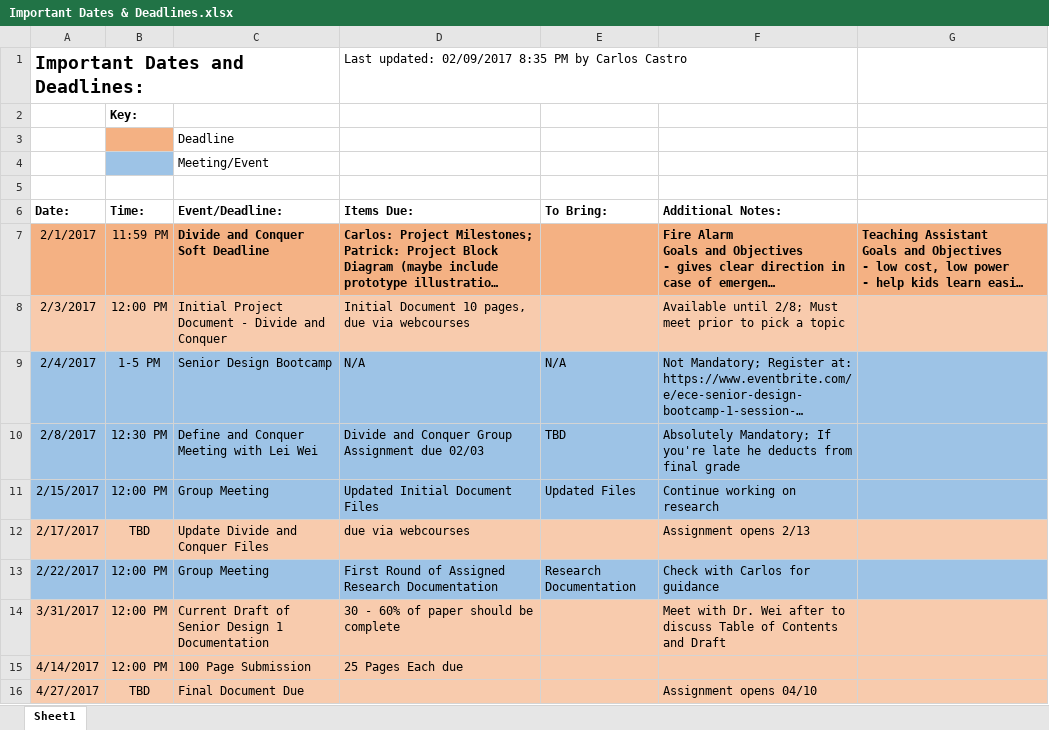
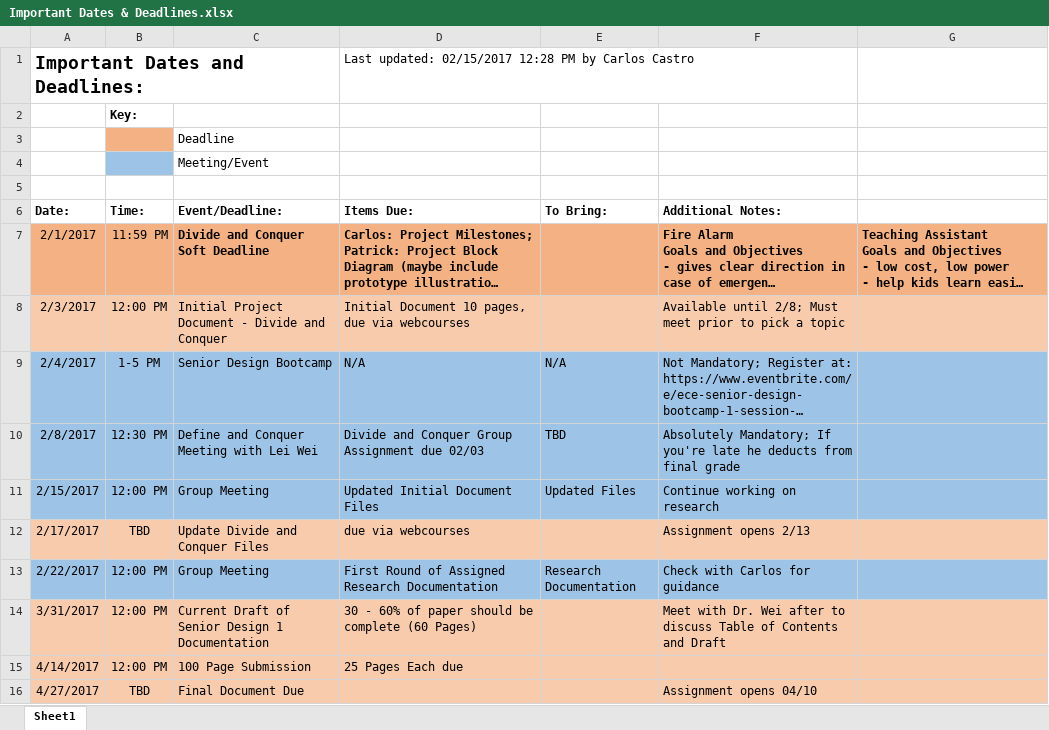
Before and after one commit to heatknight3/Spring17-SeniorDesign, an Excel workbook: Important Dates & Deadlines.xlsx, sheet Sheet1, drawn as a sheet; long unchanged cells end in …; values as stored, in another font and other column widths than the file's, no borders; the diff names each change by its address in the sheet, - before the commit and + after, or states it on an @@ line.

```diff
--- a/Important Dates & Deadlines.xlsx (sheet Sheet1)
+++ b/Important Dates & Deadlines.xlsx (sheet Sheet1)
-D1 (Items Due:): Last updated: 02/09/2017 8:35 PM by…
+D1 (Items Due:): Last updated: 02/15/2017 12:28 PM by…
-D14 (Items Due:): 30 - 60% of paper should be complete
+D14 (Items Due:): 30 - 60% of paper should be complete (60 Pages)
```
Also changed, not shown: SD1 Meeting Log.xlsx, 3 other files.
